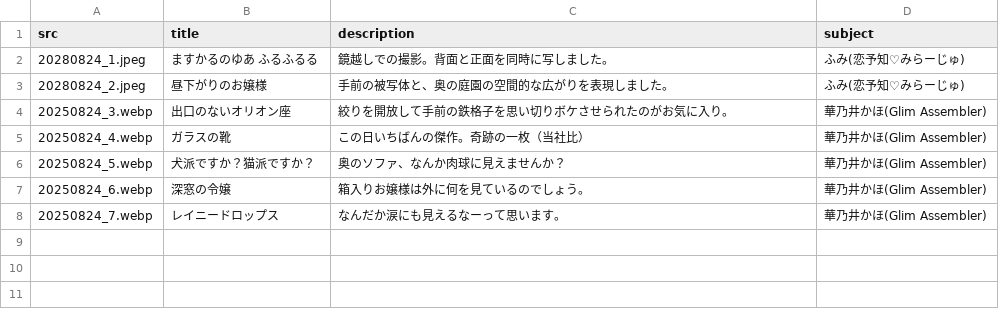
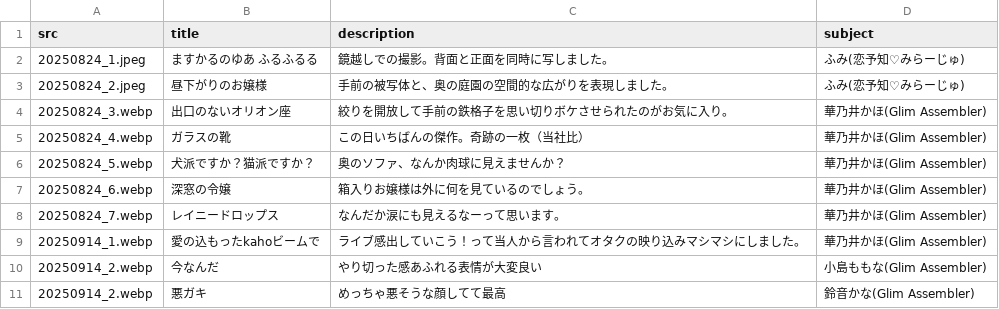
Before and after one commit to Alan-Smithee-UD/MiniCreation, a CSV file: PhotoGallery/data/csv/information.csv, drawn as a sheet.

```diff
--- a/PhotoGallery/data/csv/information.csv
+++ b/PhotoGallery/data/csv/information.csv
@@ -1,4 +1,4 @@
 src,title,description,subject
-20280824_1.jpeg,ますかるのゆあ ふるふるる,鏡越しでの撮影。背面と正面を同時に写しました。,ふみ(恋予知♡みらーじゅ)
-20280824_2.jpeg,昼下がりのお嬢様,手前の被写体と、奥の庭園の空間的な広がりを表現しました。,ふみ(恋予知♡みらーじゅ)
+20250824_1.jpeg,ますかるのゆあ ふるふるる,鏡越しでの撮影。背面と正面を同時に写しました。,ふみ(恋予知♡みらーじゅ)
+20250824_2.jpeg,昼下がりのお嬢様,手前の被写体と、奥の庭園の空間的な広がりを表現しました。,ふみ(恋予知♡みらーじゅ)
 20250824_3.webp,出口のないオリオン座,絞りを開放して手前の鉄格子を思い切りボケさせられたのがお気に入り。,華乃井かほ(Glim Assembler)
@@ -8 +8,4 @@
 20250824_7.webp,レイニードロップス,なんだか涙にも見えるなーって思います。,華乃井かほ(Glim Assembler)
+20250914_1.webp,愛の込もったkahoビームで,ライブ感出していこう！って当人から言われてオタクの映り込みマシマシにしました。,華乃井かほ(Glim Assembler)
+20250914_2.webp,今なんだ,やり切った感あふれる表情が大変良い,小島ももな(Glim Assembler)
+20250914_2.webp,悪ガキ,めっちゃ悪そうな顔してて最高,鈴音かな(Glim Assembler)
```
Also changed, not shown: 19 other files.
